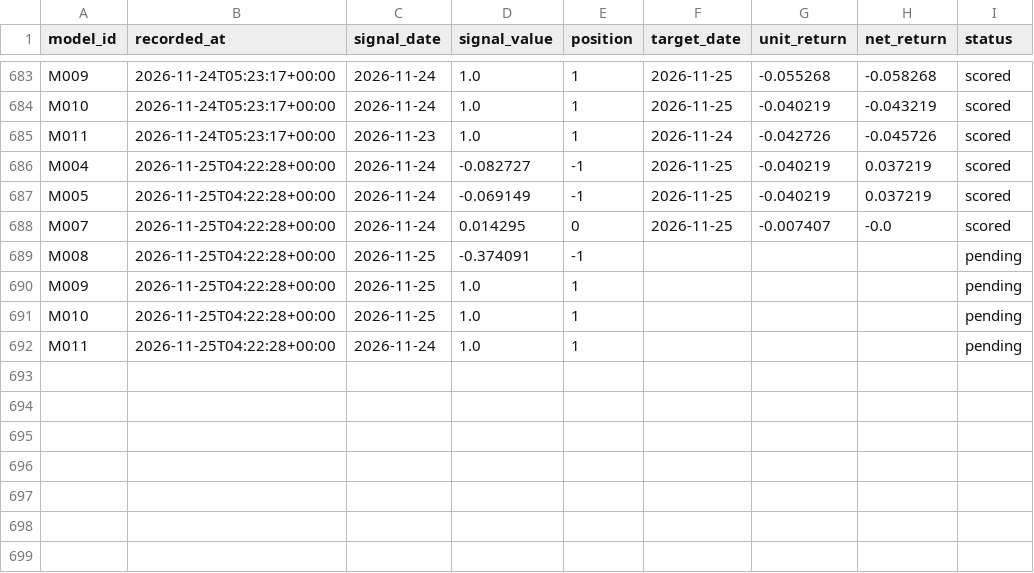
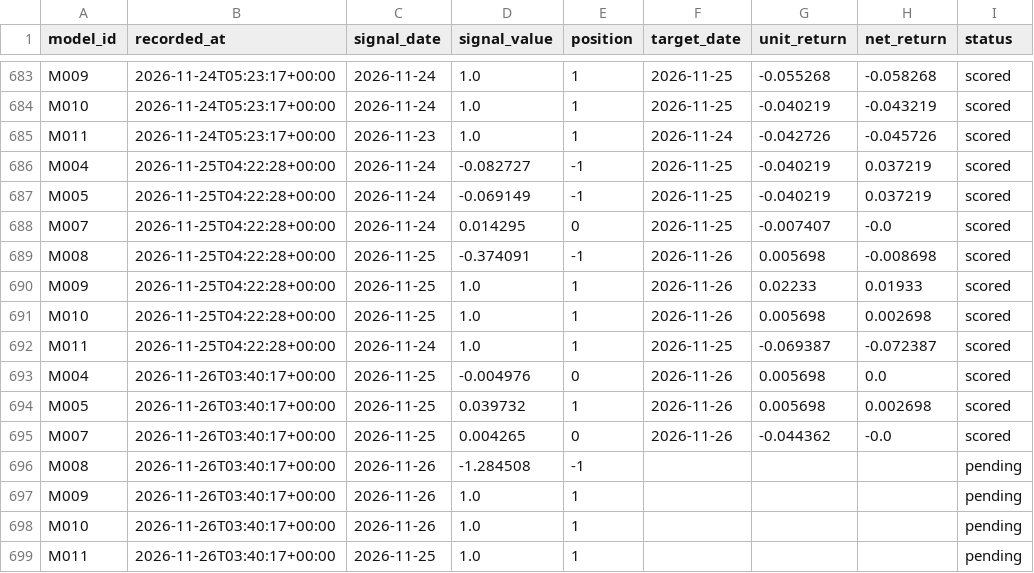
Before and after one commit to muse2002/tzalpha, a CSV file: data/predictions.csv, drawn as a sheet; only a part is shown, gaps mark what is left out.

```diff
--- a/data/predictions.csv
+++ b/data/predictions.csv
@@ -688,5 +688,12 @@ M005,2026-11-25T04:22:28+00:00,2026-11-24,-0.069149,-1,2026-11-25,-0.040219,0.03
 M007,2026-11-25T04:22:28+00:00,2026-11-24,0.014295,0,2026-11-25,-0.007407,-0.0,scored
-M008,2026-11-25T04:22:28+00:00,2026-11-25,-0.374091,-1,,,,pending
-M009,2026-11-25T04:22:28+00:00,2026-11-25,1.0,1,,,,pending
-M010,2026-11-25T04:22:28+00:00,2026-11-25,1.0,1,,,,pending
-M011,2026-11-25T04:22:28+00:00,2026-11-24,1.0,1,,,,pending
+M008,2026-11-25T04:22:28+00:00,2026-11-25,-0.374091,-1,2026-11-26,0.005698,-0.008698,scored
+M009,2026-11-25T04:22:28+00:00,2026-11-25,1.0,1,2026-11-26,0.02233,0.01933,scored
+M010,2026-11-25T04:22:28+00:00,2026-11-25,1.0,1,2026-11-26,0.005698,0.002698,scored
+M011,2026-11-25T04:22:28+00:00,2026-11-24,1.0,1,2026-11-25,-0.069387,-0.072387,scored
+M004,2026-11-26T03:40:17+00:00,2026-11-25,-0.004976,0,2026-11-26,0.005698,0.0,scored
+M005,2026-11-26T03:40:17+00:00,2026-11-25,0.039732,1,2026-11-26,0.005698,0.002698,scored
+M007,2026-11-26T03:40:17+00:00,2026-11-25,0.004265,0,2026-11-26,-0.044362,-0.0,scored
+M008,2026-11-26T03:40:17+00:00,2026-11-26,-1.284508,-1,,,,pending
+M009,2026-11-26T03:40:17+00:00,2026-11-26,1.0,1,,,,pending
+M010,2026-11-26T03:40:17+00:00,2026-11-26,1.0,1,,,,pending
+M011,2026-11-26T03:40:17+00:00,2026-11-25,1.0,1,,,,pending
```
Also changed, not shown: 2 other files.
